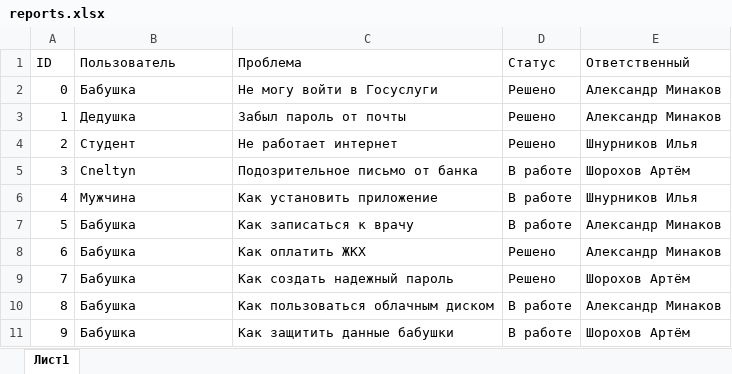
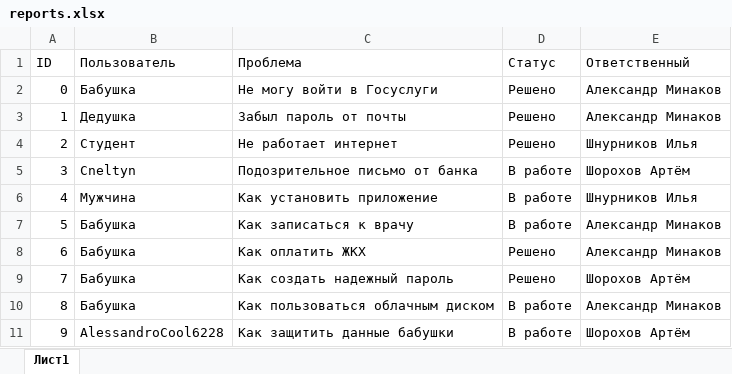
Before and after one commit to KS54-Teachment/DigitalSupport-Team-EzKolobok, an Excel workbook: excel/reports.xlsx, sheet Лист1, drawn as a sheet; values as stored, in another font and other column widths than the file's, no borders; the diff names each change by its address in the sheet, - before the commit and + after, or states it on an @@ line.

Commit message:
excel update

```diff
--- a/excel/reports.xlsx (sheet Лист1)
+++ b/excel/reports.xlsx (sheet Лист1)
-B11 (Пользователь): Бабушка
+B11 (Пользователь): AlessandroCool6228
```
